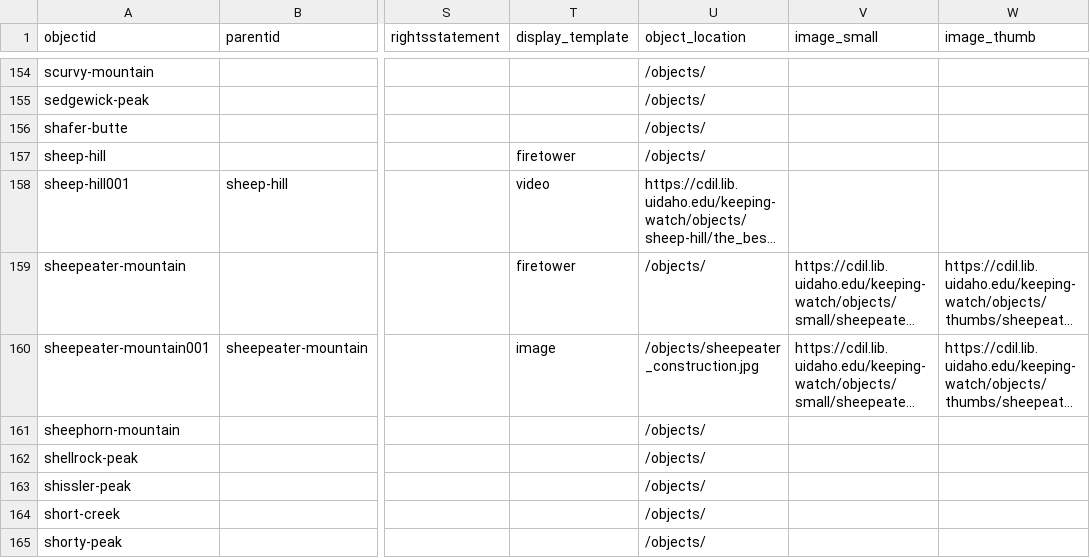
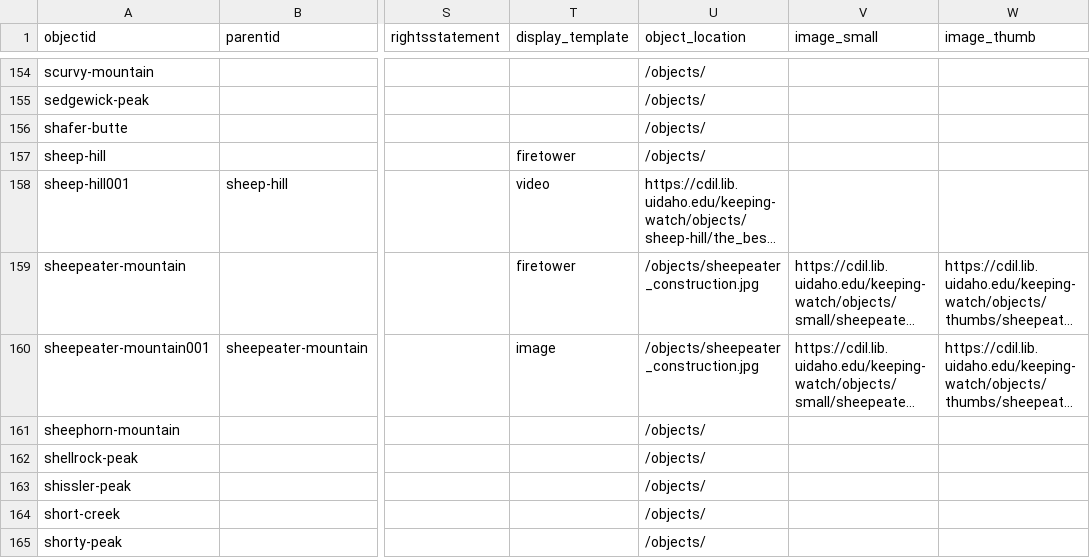
Before and after one commit to thecdil/keepingwatch, a CSV file: _data/keepingwatch.csv, drawn as a sheet; only a part is shown, gaps mark what is left out; long unchanged cells end in …; the diff names each change by its address in the sheet, - before the commit and + after, or states it on an @@ line.

Commit message:
Update keepingwatch.csv

```diff
--- a/_data/keepingwatch.csv
+++ b/_data/keepingwatch.csv
-U159 (object_location): /objects/
+U159 (object_location): /objects/sheepeater_construction.jpg
```
